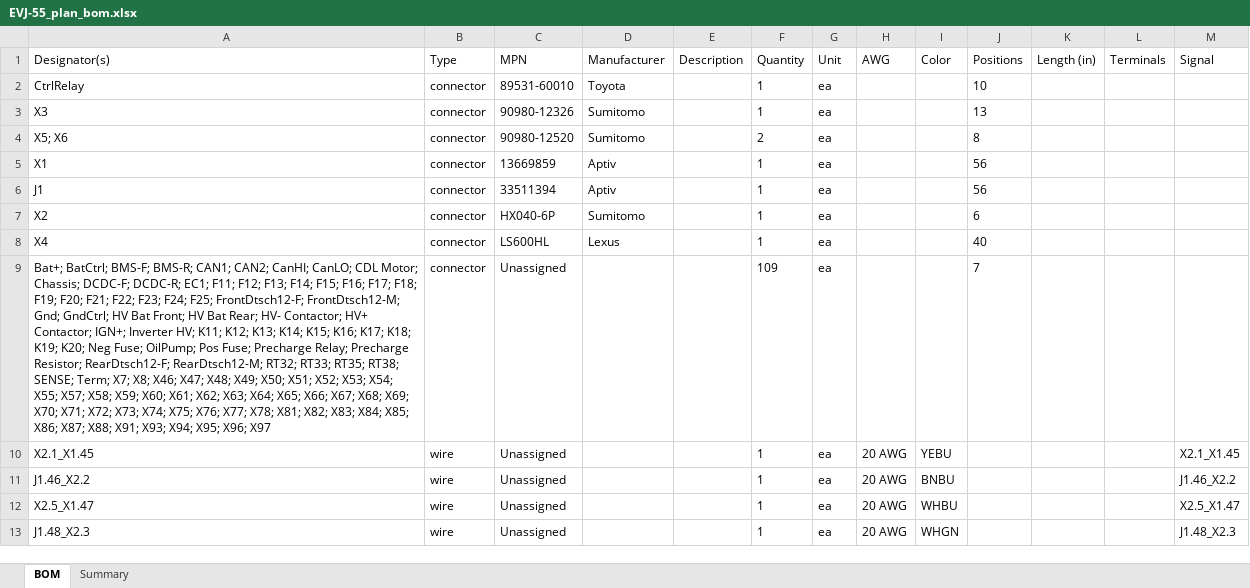
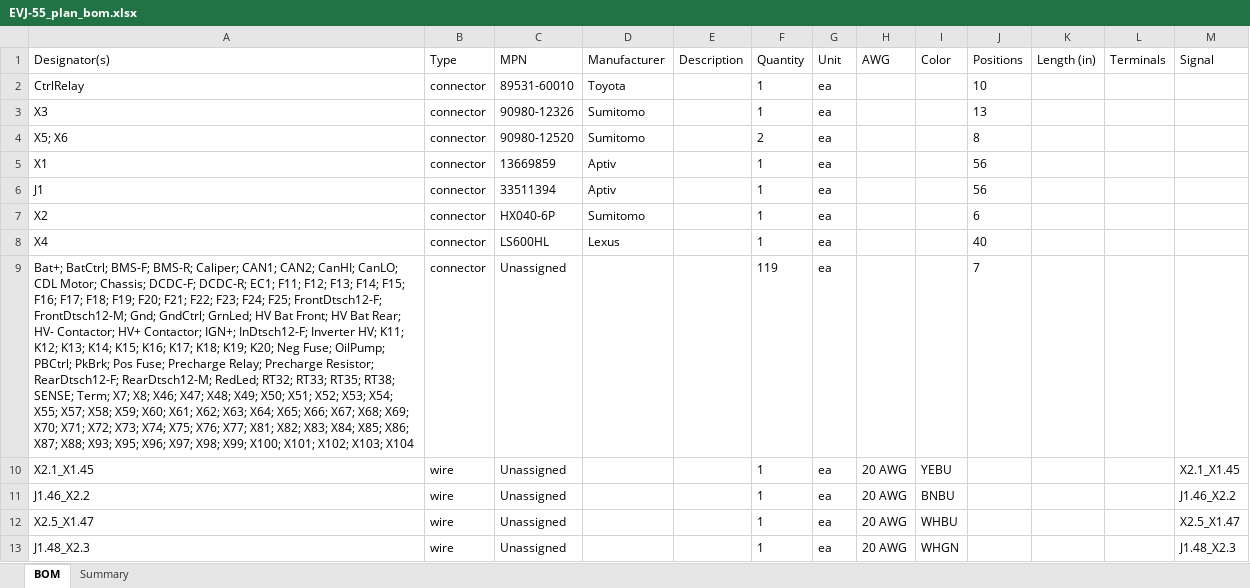
Before and after one commit to hpeyerl/evj55, an Excel workbook: wiring/rendered/EVJ-55_plan_bom.xlsx, sheet BOM, drawn as a sheet; only a part is shown; values as stored, in another font and other column widths than the file's, no borders; the diff covers the shown part only; the diff names each change by its address in the sheet, - before the commit and + after, or states it on an @@ line.

```diff
--- a/wiring/rendered/EVJ-55_plan_bom.xlsx (sheet BOM)
+++ b/wiring/rendered/EVJ-55_plan_bom.xlsx (sheet BOM)
-A9 (Designator(s)): …BMS-F; BMS-R; CAN1; CAN2; CanHI; CanLO; CDL Motor; Chassis; DCDC-F; DCDC-R; EC1; F11; F12; F13; F14; F15; F16; F17; F18; F19; F20; F21; F22; F23; F24; F25; FrontDtsch12-F; FrontDtsch12-M; Gnd; GndCtrl; HV Bat Front; HV Bat Rear; HV- Contactor; HV+ Contactor; IGN+; Inverter HV; K11; K12; K13; K14; K15; K16; K17; K18; K19; K20; Neg Fuse; OilPump; Pos Fuse; Precharge Relay; Precharge Resistor; RearDtsch12-F; RearDtsch12-M; RT32; RT33; RT35; RT38; SENSE; Term; X7; X8; X46; X47; X48; X49; X50; X51; X52; X53; X54; X55; X57; X58; X59; X60; X61; X62; X63; X64; X65; X66; X67; X68; X69; X70; X71; X72; X73; X74; X75; X76; X77; X78; X81; X82; X83; X84; X85; X86; X87; X88; X91; X93; X94; X95; X96; X97
+A9 (Designator(s)): …BMS-F; BMS-R; Caliper; CAN1; CAN2; CanHI; CanLO; CDL Motor; Chassis; DCDC-F; DCDC-R; EC1; F11; F12; F13; F14; F15; F16; F17; F18; F19; F20; F21; F22; F23; F24; F25; FrontDtsch12-F; FrontDtsch12-M; Gnd; GndCtrl; GrnLed; HV Bat Front; HV Bat Rear; HV- Contactor; HV+ Contactor; IGN+; InDtsch12-F; Inverter HV; K11; K12; K13; K14; K15; K16; K17; K18; K19; K20; Neg Fuse; OilPump; PBCtrl; PkBrk; Pos Fuse; Precharge Relay; Precharge Resistor; RearDtsch12-F; RearDtsch12-M; RedLed; RT32; RT33; RT35; RT38; SENSE; Term; X7; X8; X46; X47; X48; X49; X50; X51; X52; X53; X54; X55; X57; X58; X59; X60; X61; X62; X63; X64; X65; X66; X67; X68; X69; X70; X71; X72; X73; X74; X75; X76; X77; X81; X82; X83; X84; X85; X86; X87; X88; X93; X95; X96; X97; X98; X99; X100; X101; X102; X103; X104
-F9 (Quantity): 109
+F9 (Quantity): 119
```
Also changed, not shown: 5 added rows, 1 removed row and 21 edited cells elsewhere in this sheet, sheet Summary, 2 other files.
